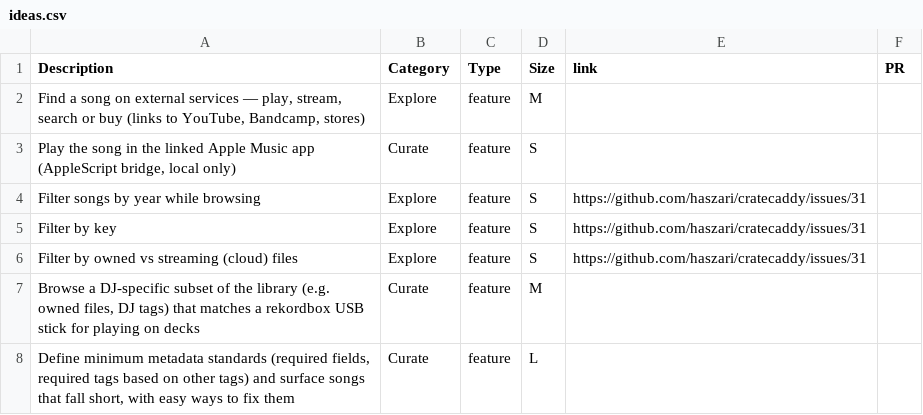
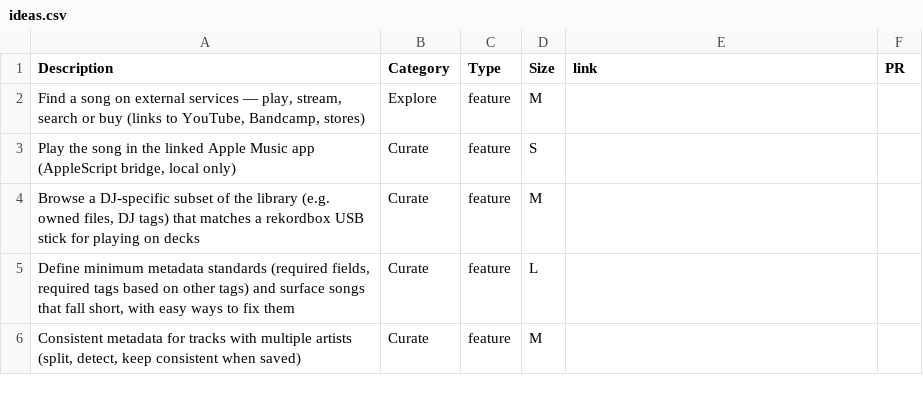
Before and after one commit to haszari/cratecaddy, a CSV file: ideas.csv, drawn as a sheet; only a part is shown; the shorter side is filled out with more unchanged rows.

Commit message:
[agent pi-deepseek-v4-pro browse-filters] Remove implemented key/year/ownership filter ideas

```diff
--- a/ideas.csv
+++ b/ideas.csv
@@ -3,5 +3,2 @@ Description,Category,Type,Size,link,PR
 "Play the song in the linked Apple Music app (AppleScript bridge, local only)",Curate,feature,S,,
-Filter songs by year while browsing,Explore,feature,S,https://github.com/haszari/cratecaddy/issues/31,
-Filter by key,Explore,feature,S,https://github.com/haszari/cratecaddy/issues/31,
-Filter by owned vs streaming (cloud) files,Explore,feature,S,https://github.com/haszari/cratecaddy/issues/31,
 "Browse a DJ-specific subset of the library (e.g. owned files, DJ tags) that matches a rekordbox USB stick for playing on decks",Curate,feature,M,,
```
